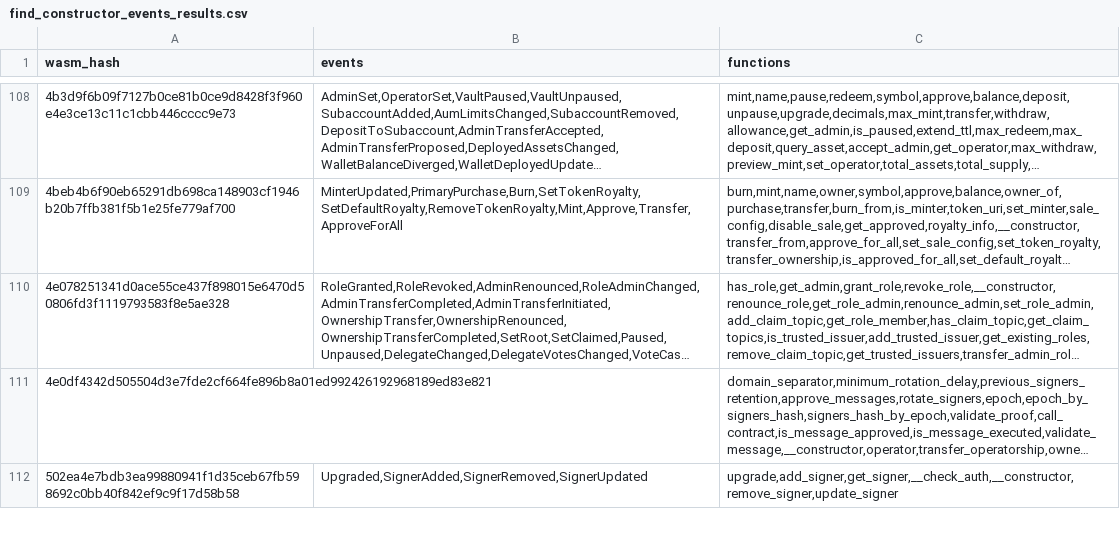
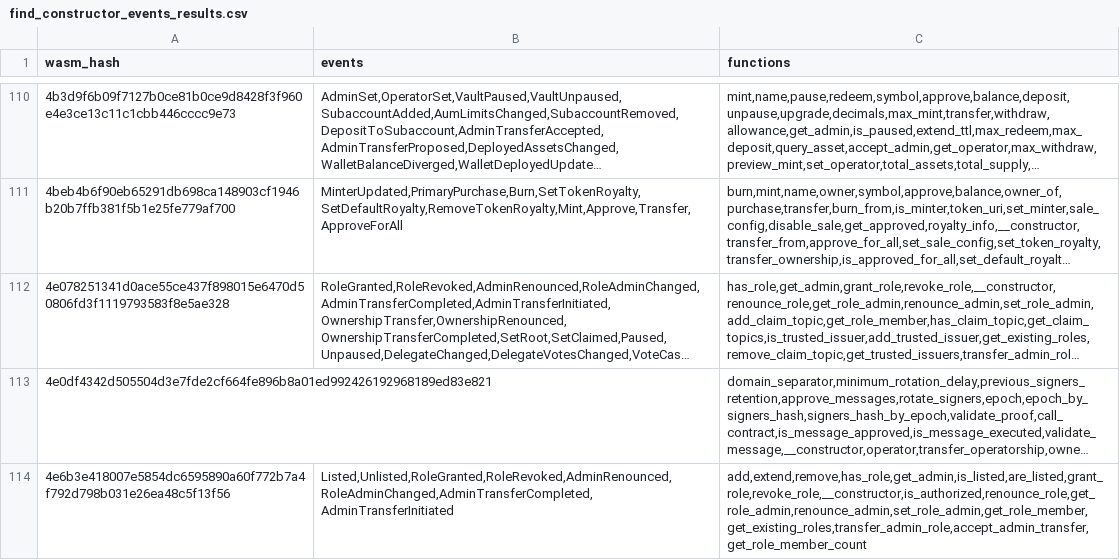
Before and after one commit to stellar-experimental/contract-wasms, a CSV file: analysis/find_constructor_events_results.csv, drawn as a sheet; only a part is shown, gaps mark what is left out; the shorter side is filled out with more unchanged rows; long unchanged cells end in …; the diff covers the shown part only; the diff names each change by its address in the sheet, - before the commit and + after, or states it on an @@ line.

```diff
--- a/analysis/find_constructor_events_results.csv
+++ b/analysis/find_constructor_events_results.csv
+row 114: 4e6b3e418007e5854dc6595890a60f772b7a4f792d798b031e26ea48c5f13f56 | Listed,Unlisted,RoleGranted,RoleRevoked,AdminRenounced,RoleAdminChanged,AdminTransferCompleted,AdminTransferInitiated | add,extend,remove,has_role,get_admin,is_listed,are_listed,grant_role,revoke_role,__constructor,is_authorized,renounce_role,get_role_admin,renounce_admin,set_role_admin,get_role_member,get_existing_roles,transfer_admin_role,accept_admin_transfer,get_role_member_count
```
Also changed, not shown: 3 added rows elsewhere in this file, analysis/count_instances_per_wasm.csv, analysis/dupe-sections.csv, 51 other files.
